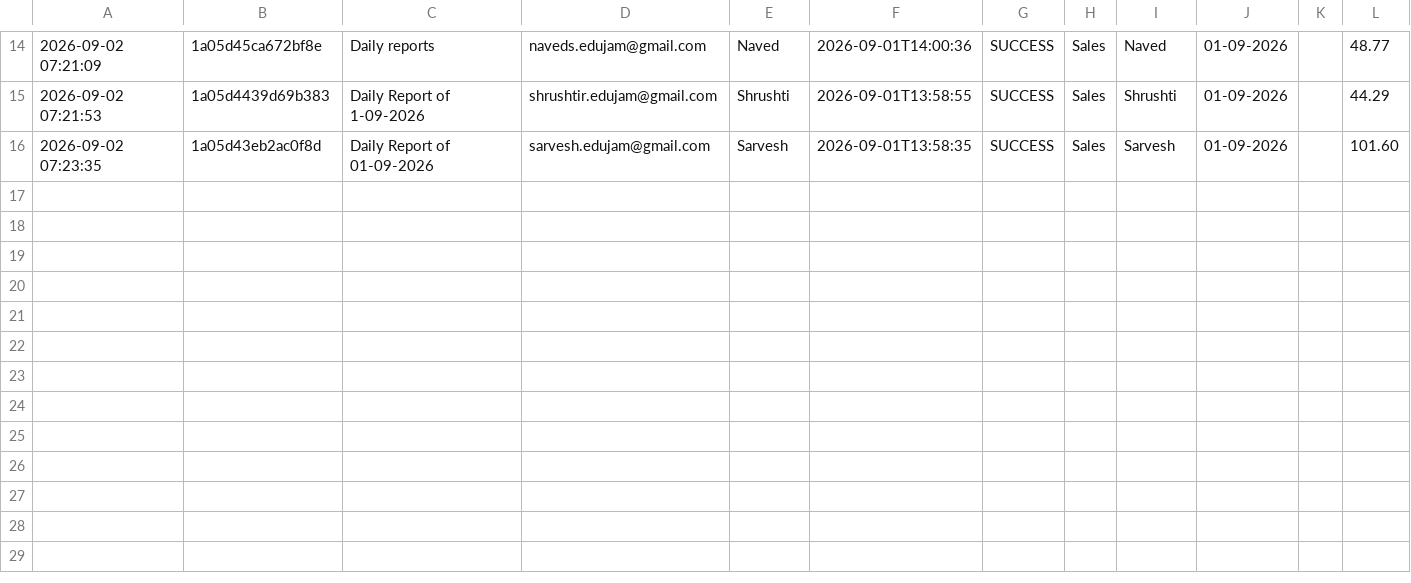
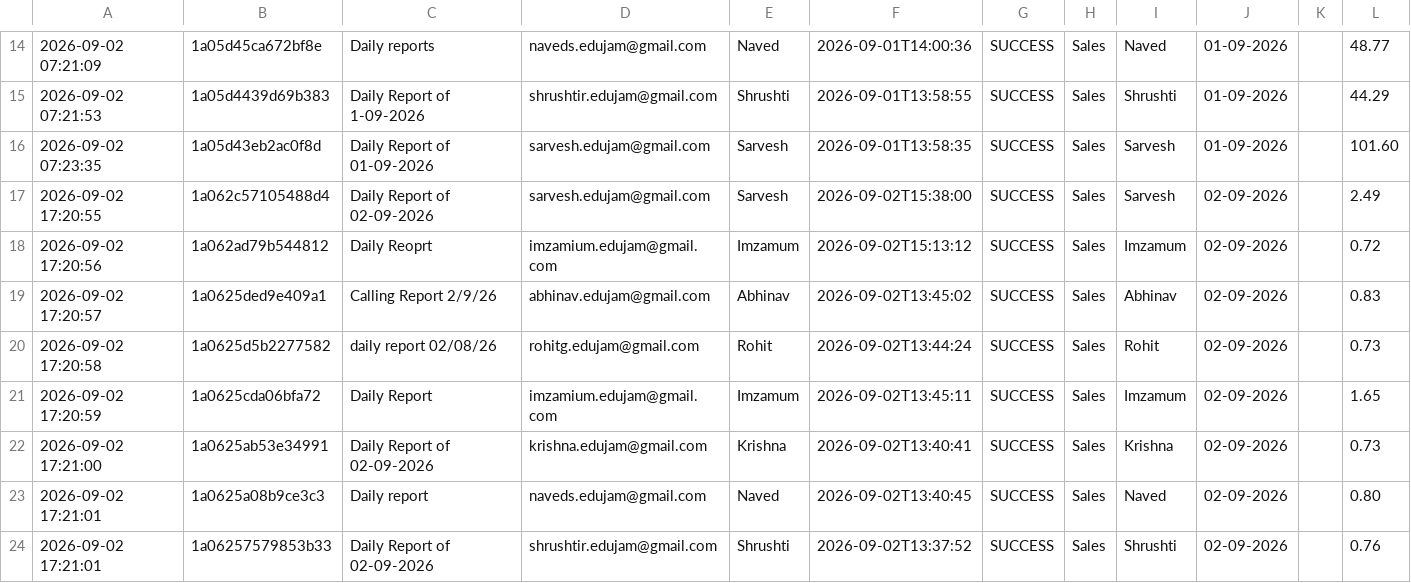
Before and after one commit to Hardik0241/Report_Automation_Dadar, a CSV file: Working_Report_Editor/logs/processing_logs.csv, drawn as a sheet; only a part is shown, gaps mark what is left out.

```diff
--- a/Working_Report_Editor/logs/processing_logs.csv
+++ b/Working_Report_Editor/logs/processing_logs.csv
@@ -16 +16,9 @@
 2026-09-02 07:23:35,1a05d43eb2ac0f8d,Daily Report of 01-09-2026,sarvesh.edujam@gmail.com,Sarvesh,2026-09-01T13:58:35,SUCCESS,Sales,Sarvesh,01-09-2026,,101.60
+2026-09-02 17:20:55,1a062c57105488d4,Daily Report of 02-09-2026,sarvesh.edujam@gmail.com,Sarvesh,2026-09-02T15:38:00,SUCCESS,Sales,Sarvesh,02-09-2026,,2.49
+2026-09-02 17:20:56,1a062ad79b544812,Daily Reoprt,imzamium.edujam@gmail.com,Imzamum,2026-09-02T15:13:12,SUCCESS,Sales,Imzamum,02-09-2026,,0.72
+2026-09-02 17:20:57,1a0625ded9e409a1,Calling Report 2/9/26,abhinav.edujam@gmail.com,Abhinav,2026-09-02T13:45:02,SUCCESS,Sales,Abhinav,02-09-2026,,0.83
+2026-09-02 17:20:58,1a0625d5b2277582,daily report 02/08/26,rohitg.edujam@gmail.com,Rohit,2026-09-02T13:44:24,SUCCESS,Sales,Rohit,02-09-2026,,0.73
+2026-09-02 17:20:59,1a0625cda06bfa72,Daily Report,imzamium.edujam@gmail.com,Imzamum,2026-09-02T13:45:11,SUCCESS,Sales,Imzamum,02-09-2026,,1.65
+2026-09-02 17:21:00,1a0625ab53e34991,Daily Report of 02-09-2026,krishna.edujam@gmail.com,Krishna,2026-09-02T13:40:41,SUCCESS,Sales,Krishna,02-09-2026,,0.73
+2026-09-02 17:21:01,1a0625a08b9ce3c3,Daily report,naveds.edujam@gmail.com,Naved,2026-09-02T13:40:45,SUCCESS,Sales,Naved,02-09-2026,,0.80
+2026-09-02 17:21:01,1a06257579853b33,Daily Report of 02-09-2026,shrushtir.edujam@gmail.com,Shrushti,2026-09-02T13:37:52,SUCCESS,Sales,Shrushti,02-09-2026,,0.76
```
